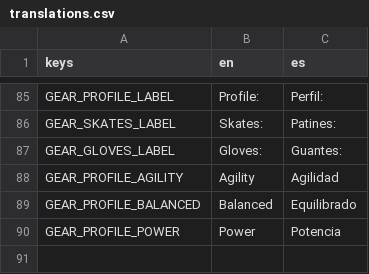
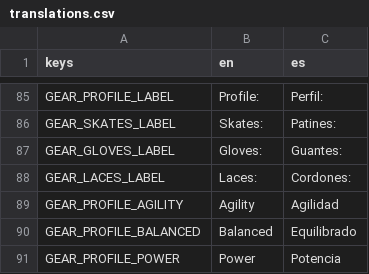
Before and after one commit to Melon-Collie/hockey-game, a CSV file: locale/translations.csv, drawn as a sheet; only a part is shown, gaps mark what is left out; the diff names each change by its address in the sheet, - before the commit and + after, or states it on an @@ line.

```diff
--- a/locale/translations.csv
+++ b/locale/translations.csv
+row 88: GEAR_LACES_LABEL | Laces: | Cordones:
```
Also changed, not shown: 6 other files.
